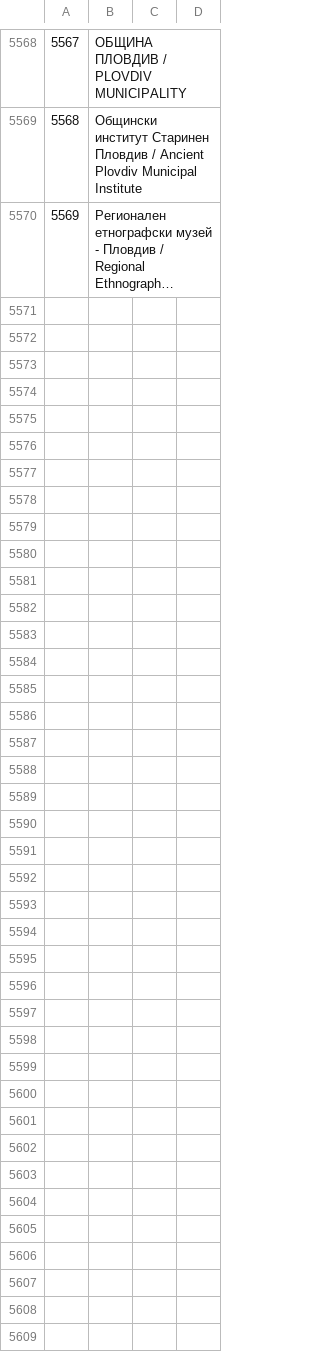
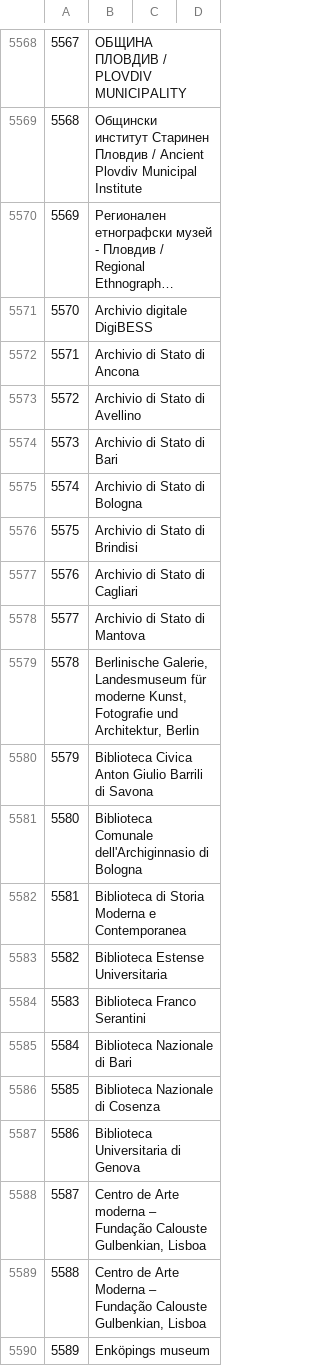
Before and after one commit to pkiraly/europeana-qa-api, a CSV file: src/main/resources/abbreviations/data-providers-v4.csv, drawn as a sheet; only a part is shown, gaps mark what is left out; long unchanged cells end in …; the diff covers the shown part only; the diff names each change by its address in the sheet, - before the commit and + after, or states it on an @@ line.

Commit message:
Update abbreviations.

```diff
--- a/src/main/resources/abbreviations/data-providers-v4.csv
+++ b/src/main/resources/abbreviations/data-providers-v4.csv
+row 5571: 5570 | Archivio digitale DigiBESS
+row 5572: 5571 | Archivio di Stato di Ancona
+row 5573: 5572 | Archivio di Stato di Avellino
+row 5574: 5573 | Archivio di Stato di Bari
+row 5575: 5574 | Archivio di Stato di Bologna
+row 5576: 5575 | Archivio di Stato di Brindisi
+row 5577: 5576 | Archivio di Stato di Cagliari
+row 5578: 5577 | Archivio di Stato di Mantova
+row 5579: 5578 | Berlinische Galerie, Landesmuseum für moderne Kunst, Fotografie und Architektur, Berlin
+row 5580: 5579 | Biblioteca Civica Anton Giulio Barrili di Savona
+row 5581: 5580 | Biblioteca Comunale dell'Archiginnasio di Bologna
+row 5582: 5581 | Biblioteca di Storia Moderna e Contemporanea
+row 5583: 5582 | Biblioteca Estense Universitaria
+row 5584: 5583 | Biblioteca Franco Serantini
+row 5585: 5584 | Biblioteca Nazionale di Bari
+row 5586: 5585 | Biblioteca Nazionale di Cosenza
+row 5587: 5586 | Biblioteca Universitaria di Genova
+row 5588: 5587 | Centro de Arte moderna – Fundação Calouste Gulbenkian, Lisboa
+row 5589: 5588 | Centro de Arte Moderna – Fundação Calouste Gulbenkian, Lisboa
+row 5590: 5589 | Enköpings museum
```
Also changed, not shown: 24 added rows elsewhere in this file, src/main/resources/abbreviations/datasets-v4.csv, src/main/resources/abbreviations/languages-v2.csv, 5 other files.
